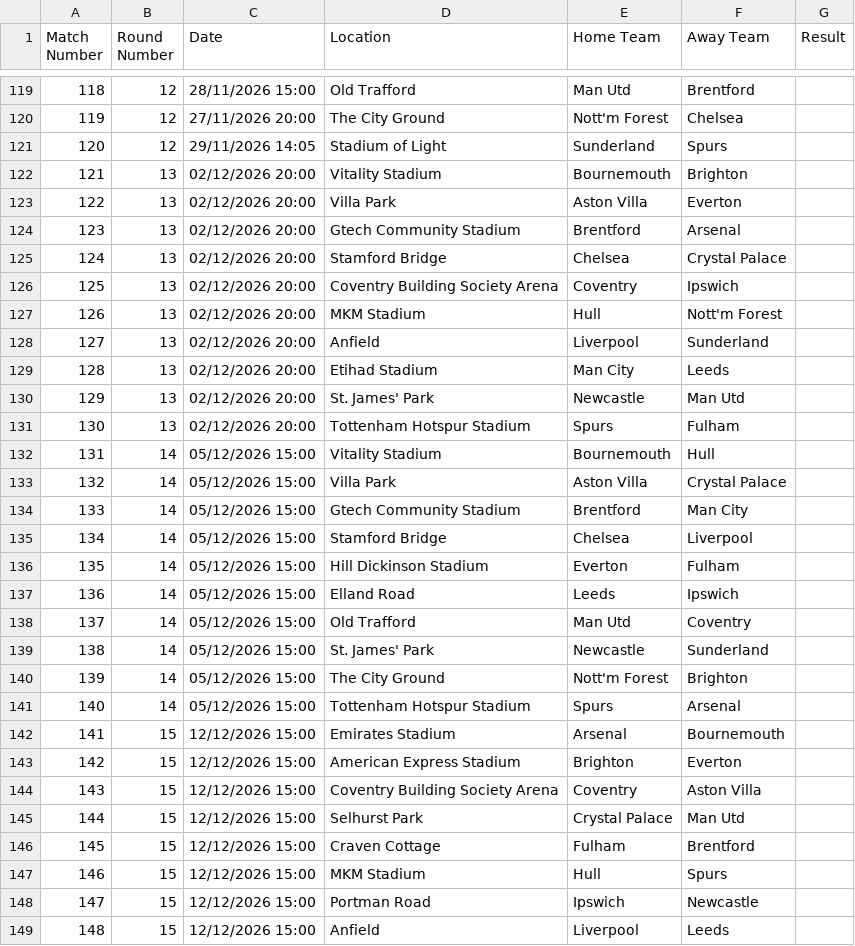
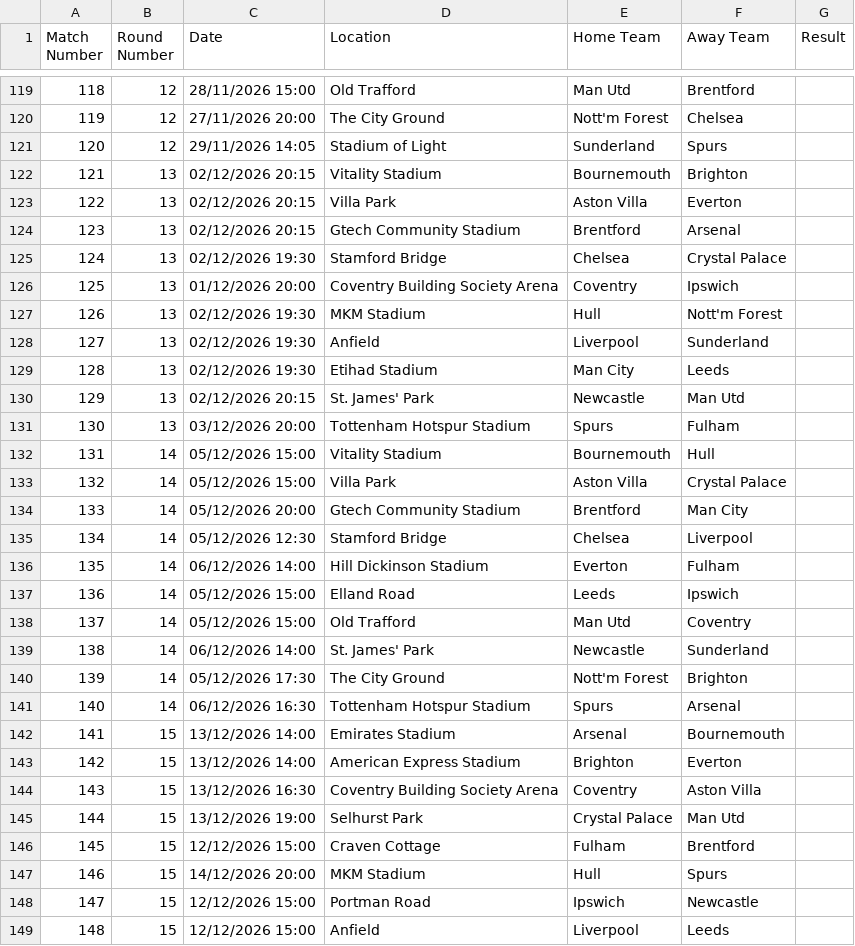
Before and after one commit to shanbhag003/pl-supercomputer, a CSV file: data/raw/fixtures_2627.csv, drawn as a sheet; only a part is shown, gaps mark what is left out; the diff covers the shown part only.

```diff
--- a/data/raw/fixtures_2627.csv
+++ b/data/raw/fixtures_2627.csv
@@ -121,28 +121,28 @@ Match Number,Round Number,Date,Location,Home Team,Away Team,Result
 120,12,29/11/2026 14:05,Stadium of Light,Sunderland,Spurs,
-121,13,02/12/2026 20:00,Vitality Stadium,Bournemouth,Brighton,
-122,13,02/12/2026 20:00,Villa Park,Aston Villa,Everton,
-123,13,02/12/2026 20:00,Gtech Community Stadium,Brentford,Arsenal,
-124,13,02/12/2026 20:00,Stamford Bridge,Chelsea,Crystal Palace,
-125,13,02/12/2026 20:00,Coventry Building Society Arena,Coventry,Ipswich,
-126,13,02/12/2026 20:00,MKM Stadium,Hull,Nott'm Forest,
-127,13,02/12/2026 20:00,Anfield,Liverpool,Sunderland,
-128,13,02/12/2026 20:00,Etihad Stadium,Man City,Leeds,
-129,13,02/12/2026 20:00,St. James' Park,Newcastle,Man Utd,
-130,13,02/12/2026 20:00,Tottenham Hotspur Stadium,Spurs,Fulham,
+121,13,02/12/2026 20:15,Vitality Stadium,Bournemouth,Brighton,
+122,13,02/12/2026 20:15,Villa Park,Aston Villa,Everton,
+123,13,02/12/2026 20:15,Gtech Community Stadium,Brentford,Arsenal,
+124,13,02/12/2026 19:30,Stamford Bridge,Chelsea,Crystal Palace,
+125,13,01/12/2026 20:00,Coventry Building Society Arena,Coventry,Ipswich,
+126,13,02/12/2026 19:30,MKM Stadium,Hull,Nott'm Forest,
+127,13,02/12/2026 19:30,Anfield,Liverpool,Sunderland,
+128,13,02/12/2026 19:30,Etihad Stadium,Man City,Leeds,
+129,13,02/12/2026 20:15,St. James' Park,Newcastle,Man Utd,
+130,13,03/12/2026 20:00,Tottenham Hotspur Stadium,Spurs,Fulham,
 131,14,05/12/2026 15:00,Vitality Stadium,Bournemouth,Hull,
 132,14,05/12/2026 15:00,Villa Park,Aston Villa,Crystal Palace,
-133,14,05/12/2026 15:00,Gtech Community Stadium,Brentford,Man City,
-134,14,05/12/2026 15:00,Stamford Bridge,Chelsea,Liverpool,
-135,14,05/12/2026 15:00,Hill Dickinson Stadium,Everton,Fulham,
+133,14,05/12/2026 20:00,Gtech Community Stadium,Brentford,Man City,
+134,14,05/12/2026 12:30,Stamford Bridge,Chelsea,Liverpool,
+135,14,06/12/2026 14:00,Hill Dickinson Stadium,Everton,Fulham,
 136,14,05/12/2026 15:00,Elland Road,Leeds,Ipswich,
 137,14,05/12/2026 15:00,Old Trafford,Man Utd,Coventry,
-138,14,05/12/2026 15:00,St. James' Park,Newcastle,Sunderland,
-139,14,05/12/2026 15:00,The City Ground,Nott'm Forest,Brighton,
-140,14,05/12/2026 15:00,Tottenham Hotspur Stadium,Spurs,Arsenal,
-141,15,12/12/2026 15:00,Emirates Stadium,Arsenal,Bournemouth,
-142,15,12/12/2026 15:00,American Express Stadium,Brighton,Everton,
-143,15,12/12/2026 15:00,Coventry Building Society Arena,Coventry,Aston Villa,
-144,15,12/12/2026 15:00,Selhurst Park,Crystal Palace,Man Utd,
+138,14,06/12/2026 14:00,St. James' Park,Newcastle,Sunderland,
+139,14,05/12/2026 17:30,The City Ground,Nott'm Forest,Brighton,
+140,14,06/12/2026 16:30,Tottenham Hotspur Stadium,Spurs,Arsenal,
+141,15,13/12/2026 14:00,Emirates Stadium,Arsenal,Bournemouth,
+142,15,13/12/2026 14:00,American Express Stadium,Brighton,Everton,
+143,15,13/12/2026 16:30,Coventry Building Society Arena,Coventry,Aston Villa,
+144,15,13/12/2026 19:00,Selhurst Park,Crystal Palace,Man Utd,
 145,15,12/12/2026 15:00,Craven Cottage,Fulham,Brentford,
-146,15,12/12/2026 15:00,MKM Stadium,Hull,Spurs,
+146,15,14/12/2026 20:00,MKM Stadium,Hull,Spurs,
 147,15,12/12/2026 15:00,Portman Road,Ipswich,Newcastle,
```
Also changed, not shown: 8 edited cells elsewhere in this file.
